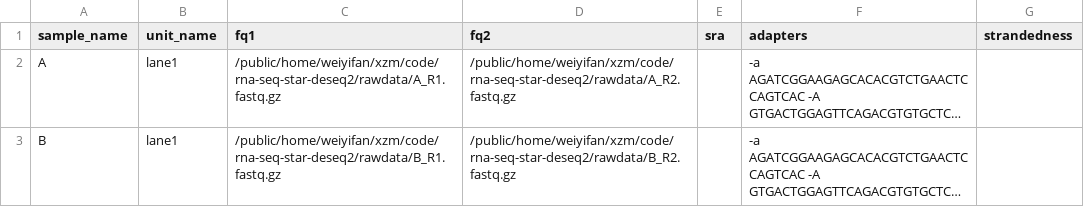
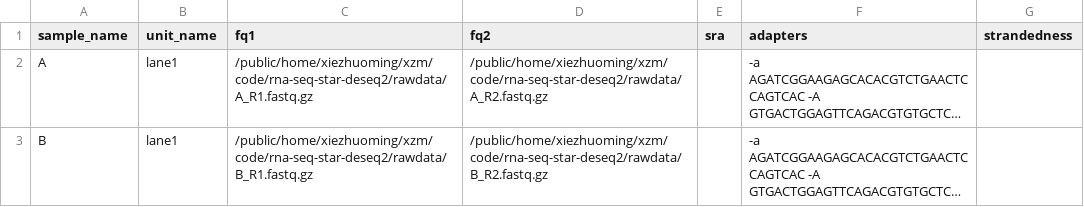
Before and after one commit to joyling93/rna-seq-star-deseq2, a TSV file: config/units.tsv, drawn as a sheet; long unchanged cells end in …; the diff names each change by its address in the sheet, - before the commit and + after, or states it on an @@ line.

Commit message:
update config

```diff
--- a/config/units.tsv
+++ b/config/units.tsv
-C2 (fq1): /public/home/weiyifan/xzm/code/rna-seq-star-deseq2/rawdata/A_R1.fastq.gz
+C2 (fq1): /public/home/xiezhuoming/xzm/code/rna-seq-star-deseq2/rawdata/A_R1.fastq.gz
-D2 (fq2): /public/home/weiyifan/xzm/code/rna-seq-star-deseq2/rawdata/A_R2.fastq.gz
+D2 (fq2): /public/home/xiezhuoming/xzm/code/rna-seq-star-deseq2/rawdata/A_R2.fastq.gz
-C3 (fq1): /public/home/weiyifan/xzm/code/rna-seq-star-deseq2/rawdata/B_R1.fastq.gz
+C3 (fq1): /public/home/xiezhuoming/xzm/code/rna-seq-star-deseq2/rawdata/B_R1.fastq.gz
-D3 (fq2): /public/home/weiyifan/xzm/code/rna-seq-star-deseq2/rawdata/B_R2.fastq.gz
+D3 (fq2): /public/home/xiezhuoming/xzm/code/rna-seq-star-deseq2/rawdata/B_R2.fastq.gz
```
